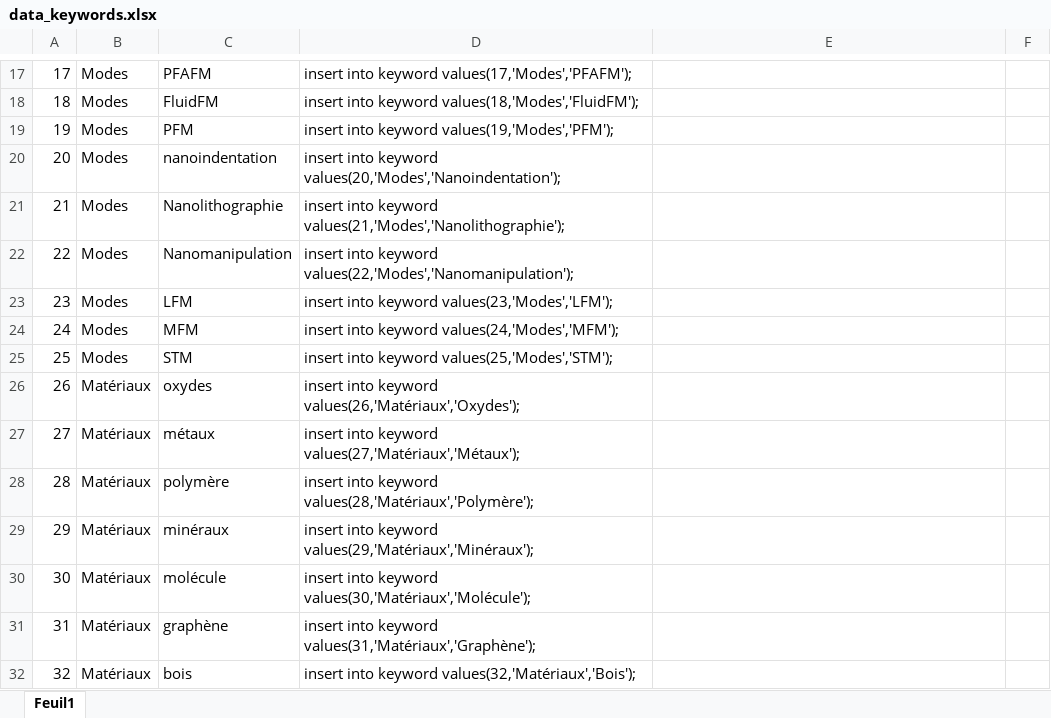
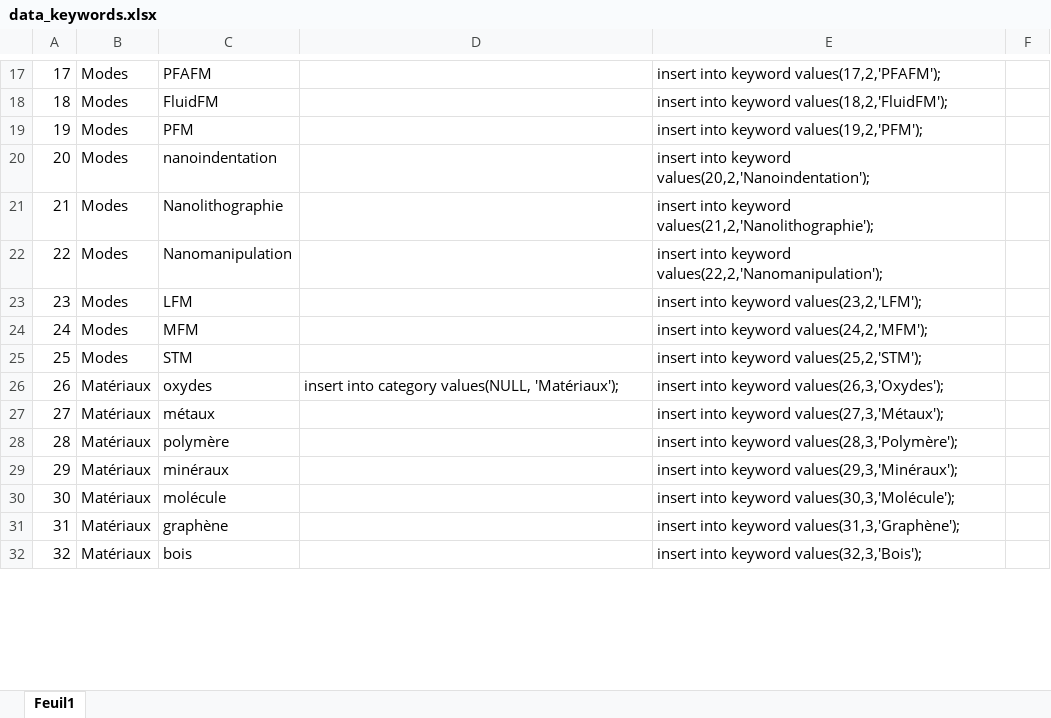
Before and after one commit to guiphaniel/Referencement-Microscopes-ReMiSoL, an Excel workbook: config/data_keywords.xlsx, sheet Feuil1, drawn as a sheet; only a part is shown, gaps mark what is left out; values as stored, in another font and other column widths than the file's, no borders; the diff covers the shown part only; the diff names each change by its address in the sheet, - before the commit and + after, or states it on an @@ line.

Commit message:
Add keywords management (admin) + split keywords' cat & tag

```diff
--- a/config/data_keywords.xlsx (sheet Feuil1)
+++ b/config/data_keywords.xlsx (sheet Feuil1)
-D17: insert into keyword values(17,'Modes','PFAFM');
+D17: (empty)
-E17: (empty)
+E17: insert into keyword values(17,2,'PFAFM');
-D18: insert into keyword values(18,'Modes','FluidFM');
+D18: (empty)
-E18: (empty)
+E18: insert into keyword values(18,2,'FluidFM');
-D19: insert into keyword values(19,'Modes','PFM');
+D19: (empty)
-E19: (empty)
+E19: insert into keyword values(19,2,'PFM');
-D20: insert into keyword values(20,'Modes','Nanoindentation');
+D20: (empty)
-E20: (empty)
+E20: insert into keyword values(20,2,'Nanoindentation');
-D21: insert into keyword values(21,'Modes','Nanolithographie');
+D21: (empty)
-E21: (empty)
+E21: insert into keyword values(21,2,'Nanolithographie');
-D22: insert into keyword values(22,'Modes','Nanomanipulation');
+D22: (empty)
-E22: (empty)
+E22: insert into keyword values(22,2,'Nanomanipulation');
-D23: insert into keyword values(23,'Modes','LFM');
+D23: (empty)
-E23: (empty)
+E23: insert into keyword values(23,2,'LFM');
-D24: insert into keyword values(24,'Modes','MFM');
+D24: (empty)
-E24: (empty)
+E24: insert into keyword values(24,2,'MFM');
-D25: insert into keyword values(25,'Modes','STM');
+D25: (empty)
-E25: (empty)
+E25: insert into keyword values(25,2,'STM');
-D26: insert into keyword values(26,'Matériaux','Oxydes');
+D26: insert into category values(NULL, 'Matériaux');
-E26: (empty)
+E26: insert into keyword values(26,3,'Oxydes');
-D27: insert into keyword values(27,'Matériaux','Métaux');
+D27: (empty)
-E27: (empty)
+E27: insert into keyword values(27,3,'Métaux');
-D28: insert into keyword values(28,'Matériaux','Polymère');
+D28: (empty)
-E28: (empty)
+E28: insert into keyword values(28,3,'Polymère');
-D29: insert into keyword values(29,'Matériaux','Minéraux');
+D29: (empty)
-E29: (empty)
+E29: insert into keyword values(29,3,'Minéraux');
-D30: insert into keyword values(30,'Matériaux','Molécule');
+D30: (empty)
-E30: (empty)
+E30: insert into keyword values(30,3,'Molécule');
-D31: insert into keyword values(31,'Matériaux','Graphène');
+D31: (empty)
-E31: (empty)
+E31: insert into keyword values(31,3,'Graphène');
-D32: insert into keyword values(32,'Matériaux','Bois');
+D32: (empty)
-E32: (empty)
+E32: insert into keyword values(32,3,'Bois');
```
Also changed, not shown: 54 edited cells elsewhere in this sheet, 20 other files.
